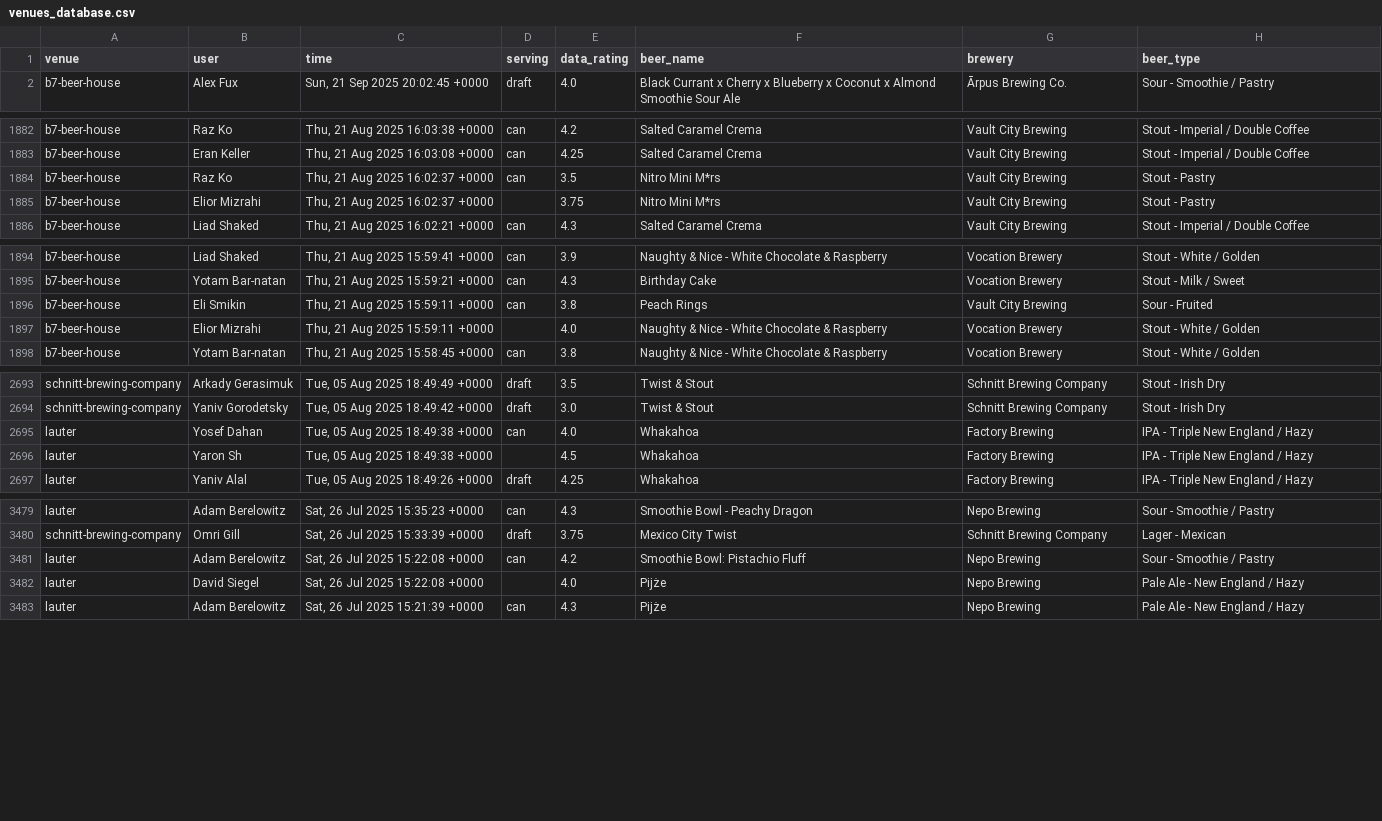
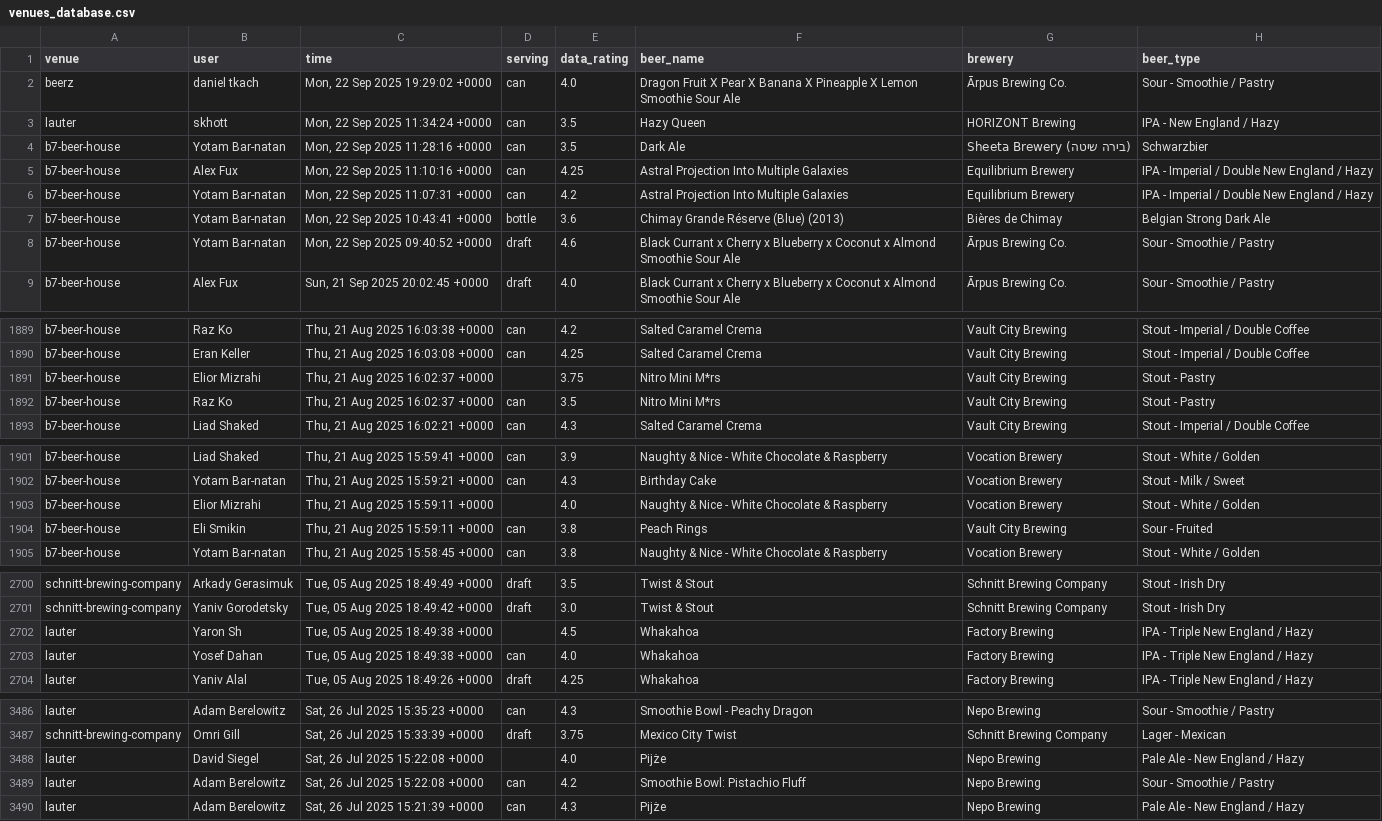
Before and after one commit to shipgeorge/tappd-stats, a CSV file: venues_database.csv, drawn as a sheet; only a part is shown, gaps mark what is left out; the diff covers the shown part only; the diff names each change by its address in the sheet, - before the commit and + after, or states it on an @@ line.

```diff
--- a/venues_database.csv
+++ b/venues_database.csv
+row 2: beerz | daniel tkach | Mon, 22 Sep 2025 19:29:02 +0000 | can | 4.0 | Dragon Fruit X Pear X Banana X Pineapple X Lemon Smoothie Sour Ale | Ārpus Brewing Co. | Sour - Smoothie / Pastry
+row 3: lauter | skhott | Mon, 22 Sep 2025 11:34:24 +0000 | can | 3.5 | Hazy Queen | HORIZONT Brewing | IPA - New England / Hazy
+row 4: b7-beer-house | Yotam Bar-natan | Mon, 22 Sep 2025 11:28:16 +0000 | can | 3.5 | Dark Ale | Sheeta Brewery (בירה שיטה) | Schwarzbier
+row 5: b7-beer-house | Alex Fux | Mon, 22 Sep 2025 11:10:16 +0000 | can | 4.25 | Astral Projection Into Multiple Galaxies | Equilibrium Brewery | IPA - Imperial / Double New England / Hazy
+row 6: b7-beer-house | Yotam Bar-natan | Mon, 22 Sep 2025 11:07:31 +0000 | can | 4.2 | Astral Projection Into Multiple Galaxies | Equilibrium Brewery | IPA - Imperial / Double New England / Hazy
+row 7: b7-beer-house | Yotam Bar-natan | Mon, 22 Sep 2025 10:43:41 +0000 | bottle | 3.6 | Chimay Grande Réserve (Blue) (2013) | Bières de Chimay | Belgian Strong Dark Ale
+row 8: b7-beer-house | Yotam Bar-natan | Mon, 22 Sep 2025 09:40:52 +0000 | draft | 4.6 | Black Currant x Cherry x Blueberry x Coconut x Almond Smoothie Sour Ale | Ārpus Brewing Co. | Sour - Smoothie / Pastry
@@ row 1884 moved to row 1892: b7-beer-house @@
@@ row 1896 moved to row 1904: b7-beer-house @@
@@ row 2695 moved to row 2703: lauter @@
@@ row 3481 moved to row 3489: lauter @@
```
Also changed, not shown: 1 moved row elsewhere in this file, 1 other file.
